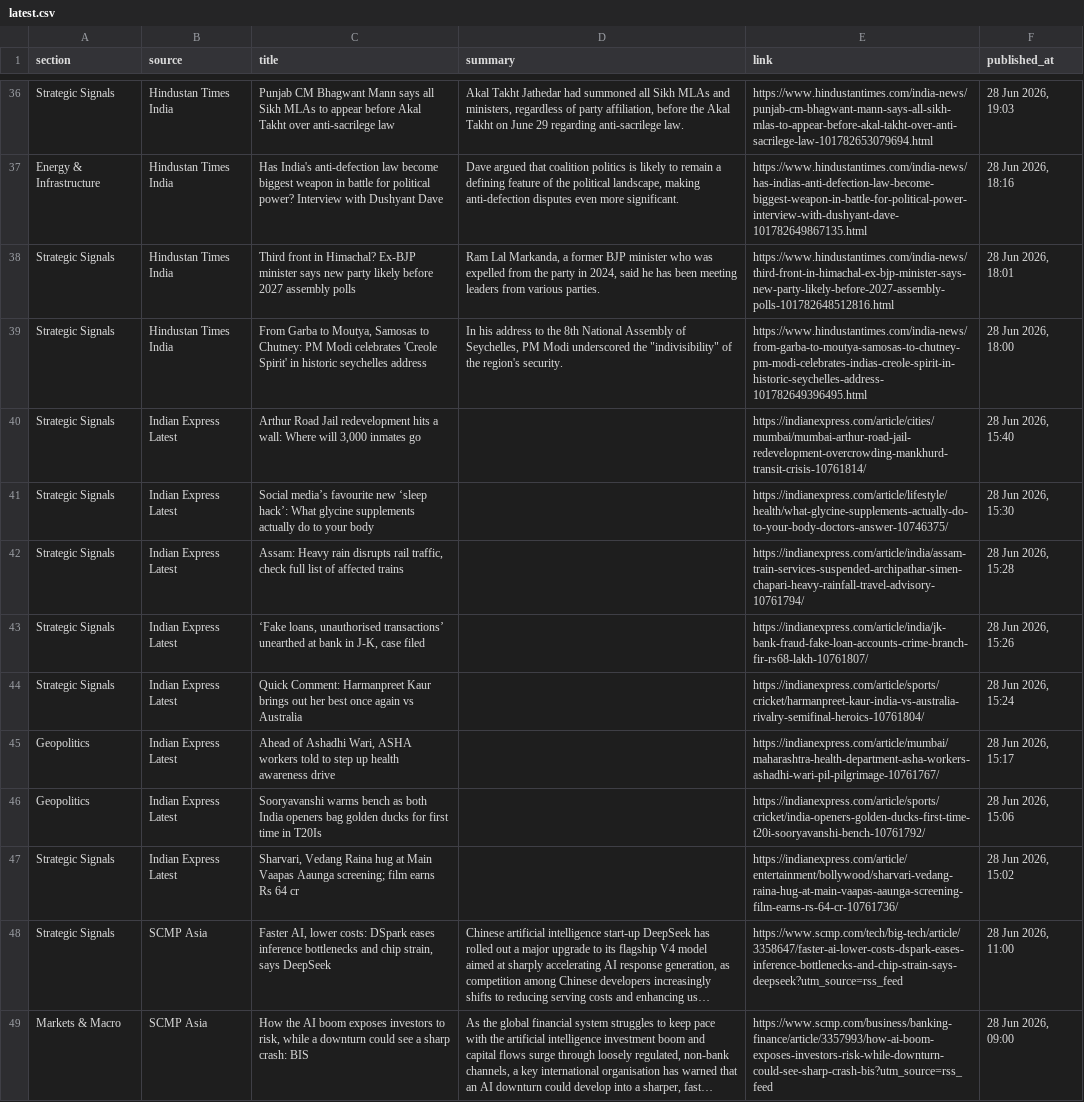
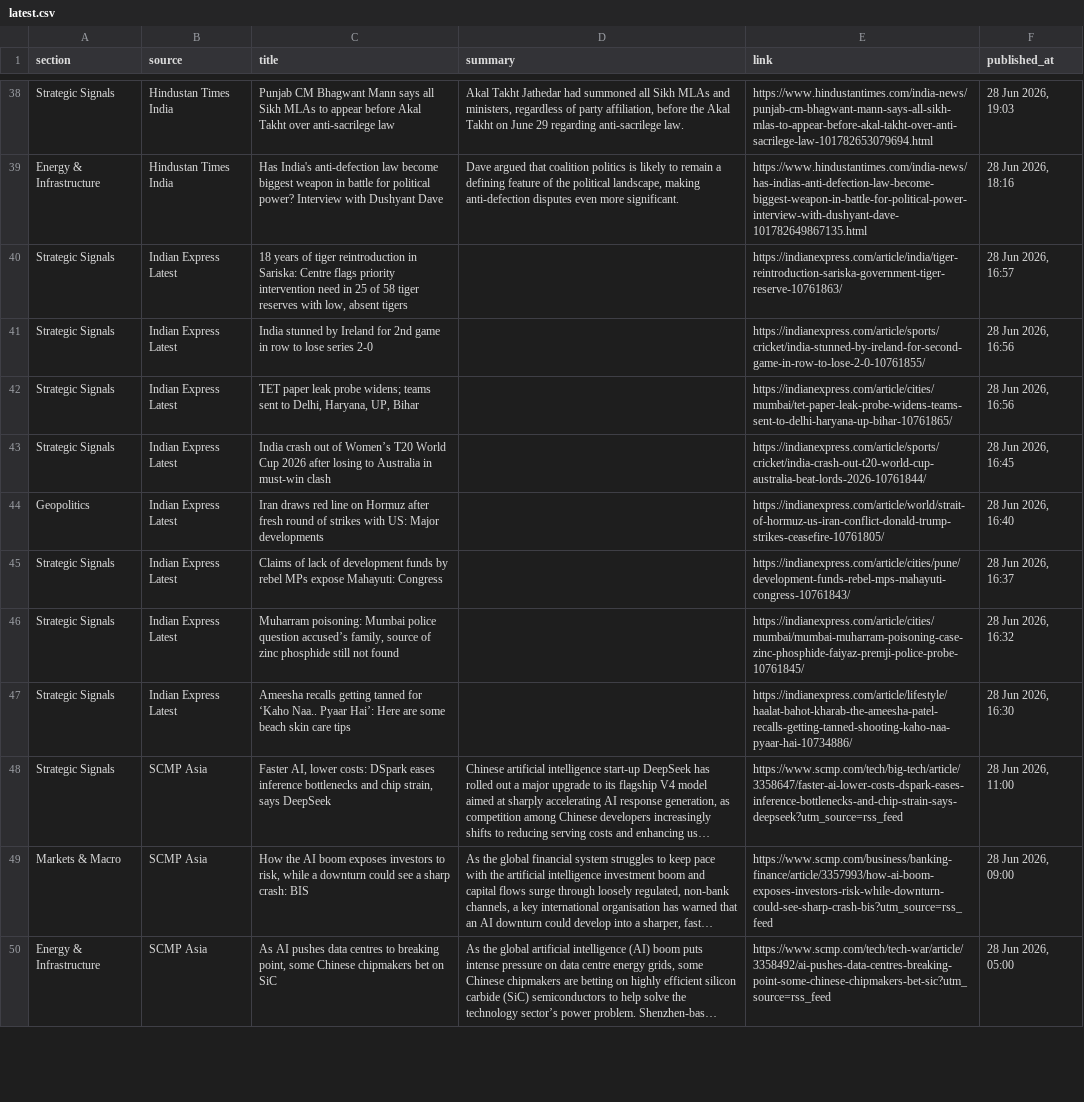
Before and after one commit to sumantrabasudawn/news-tracker, a CSV file: output/latest.csv, drawn as a sheet; only a part is shown, gaps mark what is left out; the shorter side is filled out with more unchanged rows; long unchanged cells end in …; removed rows and columns are numbered as before the commit, all else as after; the diff covers the shown part only; the diff names each change by its address in the sheet, - before the commit and + after, or states it on an @@ line.

```diff
--- a/output/latest.csv
+++ b/output/latest.csv
-row 38: Strategic Signals | Hindustan Times India | Third front in Himachal? Ex-BJP minister says new party likely before 2027 assembly polls | Ram Lal Markanda, a former BJP minister who was expelled from the party in 2024, said he has been meeting leaders from various parties. | https://www.hindustantimes.com/india-news/third-front-in-himachal-ex-bjp-minister-says-new-party-likely-before-2027-assembly-polls-101782648512816.html | 28 Jun 2026, 18:01
-row 39: Strategic Signals | Hindustan Times India | From Garba to Moutya, Samosas to Chutney: PM Modi celebrates 'Creole Spirit' in historic seychelles address | In his address to the 8th National Assembly of Seychelles, PM Modi underscored the "indivisibility" of the region's security. | https://www.hindustantimes.com/india-news/from-garba-to-moutya-samosas-to-chutney-pm-modi-celebrates-indias-creole-spirit-in-historic-seychelles-address-101782649396495.html | 28 Jun 2026, 18:00
-C40 (title): Arthur Road Jail redevelopment hits a wall: Where will 3,000 inmates go
+C40 (title): 18 years of tiger reintroduction in Sariska: Centre flags priority intervention need in 25 of 58 tiger reserves with low, absent tigers
-E40 (link): https://indianexpress.com/article/cities/mumbai/mumbai-arthur-road-jail-redevelopment-overcrowding-mankhurd-transit-crisis-10761814/
+E40 (link): https://indianexpress.com/article/india/tiger-reintroduction-sariska-government-tiger-reserve-10761863/
-F40 (published_at): 28 Jun 2026, 15:40
+F40 (published_at): 28 Jun 2026, 16:57
-row 41: Strategic Signals | Indian Express Latest | Social media’s favourite new ‘sleep hack’: What glycine supplements actually do to your body |  | https://indianexpress.com/article/lifestyle/health/what-glycine-supplements-actually-do-to-your-body-doctors-answer-10746375/ | 28 Jun 2026, 15:30
-C41 (title): Assam: Heavy rain disrupts rail traffic, check full list of affected trains
+C41 (title): India stunned by Ireland for 2nd game in row to lose series 2-0
-E41 (link): https://indianexpress.com/article/india/assam-train-services-suspended-archipathar-simen-chapari-heavy-rainfall-travel-advisory-10761794/
+E41 (link): https://indianexpress.com/article/sports/cricket/india-stunned-by-ireland-for-second-game-in-row-to-lose-2-0-10761855/
-F41 (published_at): 28 Jun 2026, 15:28
+F41 (published_at): 28 Jun 2026, 16:56
-C42 (title): ‘Fake loans, unauthorised transactions’ unearthed at bank in J-K, case filed
+C42 (title): TET paper leak probe widens; teams sent to Delhi, Haryana, UP, Bihar
-E42 (link): https://indianexpress.com/article/india/jk-bank-fraud-fake-loan-accounts-crime-branch-fir-rs68-lakh-10761807/
+E42 (link): https://indianexpress.com/article/cities/mumbai/tet-paper-leak-probe-widens-teams-sent-to-delhi-haryana-up-bihar-10761865/
-F42 (published_at): 28 Jun 2026, 15:26
+F42 (published_at): 28 Jun 2026, 16:56
-C43 (title): Quick Comment: Harmanpreet Kaur brings out her best once again vs Australia
+C43 (title): India crash out of Women’s T20 World Cup 2026 after losing to Australia in must-win clash
-E43 (link): https://indianexpress.com/article/sports/cricket/harmanpreet-kaur-india-vs-australia-rivalry-semifinal-heroics-10761804/
+E43 (link): https://indianexpress.com/article/sports/cricket/india-crash-out-t20-world-cup-australia-beat-lords-2026-10761844/
-F43 (published_at): 28 Jun 2026, 15:24
+F43 (published_at): 28 Jun 2026, 16:45
-row 45: Geopolitics | Indian Express Latest | Ahead of Ashadhi Wari, ASHA workers told to step up health awareness drive |  | https://indianexpress.com/article/mumbai/maharashtra-health-department-asha-workers-ashadhi-wari-pil-pilgrimage-10761767/ | 28 Jun 2026, 15:17
-C44 (title): Sooryavanshi warms bench as both India openers bag golden ducks for first time in T20Is
+C44 (title): Iran draws red line on Hormuz after fresh round of strikes with US: Major developments
-E44 (link): https://indianexpress.com/article/sports/cricket/india-openers-golden-ducks-first-time-t20i-sooryavanshi-bench-10761792/
+E44 (link): https://indianexpress.com/article/world/strait-of-hormuz-us-iran-conflict-donald-trump-strikes-ceasefire-10761805/
-F44 (published_at): 28 Jun 2026, 15:06
+F44 (published_at): 28 Jun 2026, 16:40
+row 45: Strategic Signals | Indian Express Latest | Claims of lack of development funds by rebel MPs expose Mahayuti: Congress |  | https://indianexpress.com/article/cities/pune/development-funds-rebel-mps-mahayuti-congress-10761843/ | 28 Jun 2026, 16:37
+row 46: Strategic Signals | Indian Express Latest | Muharram poisoning: Mumbai police question accused’s family, source of zinc phosphide still not found |  | https://indianexpress.com/article/cities/mumbai/mumbai-muharram-poisoning-case-zinc-phosphide-faiyaz-premji-police-probe-10761845/ | 28 Jun 2026, 16:32
-C47 (title): Sharvari, Vedang Raina hug at Main Vaapas Aaunga screening; film earns Rs 64 cr
+C47 (title): Ameesha recalls getting tanned for ‘Kaho Naa.. Pyaar Hai’: Here are some beach skin care tips
-E47 (link): https://indianexpress.com/article/entertainment/bollywood/sharvari-vedang-raina-hug-at-main-vaapas-aaunga-screening-film-earns-rs-64-cr-10761736/
+E47 (link): https://indianexpress.com/article/lifestyle/haalat-bahot-kharab-the-ameesha-patel-recalls-getting-tanned-shooting-kaho-naa-pyaar-hai-10734886/
-F47 (published_at): 28 Jun 2026, 15:02
+F47 (published_at): 28 Jun 2026, 16:30
```
Also changed, not shown: 11 added rows and 9 removed rows elsewhere in this file, 2 other files.
